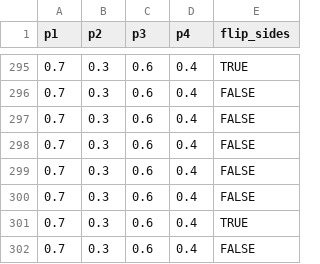
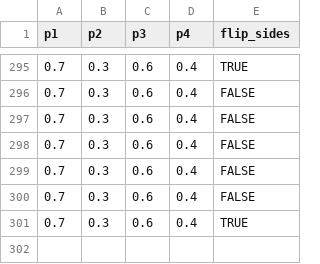
Before and after one commit to lucija-blazevski/Two-Step-Task, a CSV file: resources/payoff/payoff_41.csv, drawn as a sheet; only a part is shown, gaps mark what is left out.

```diff
--- a/resources/payoff/payoff_41.csv
+++ b/resources/payoff/payoff_41.csv
@@ -301,2 +301 @@ p1,p2,p3,p4,flip_sides
 0.7,0.3,0.6,0.4,TRUE
-0.7,0.3,0.6,0.4,FALSE
```
Also changed, not shown: resources/payoff/payoff_1.csv, resources/payoff/payoff_11.csv, 15 other files.
